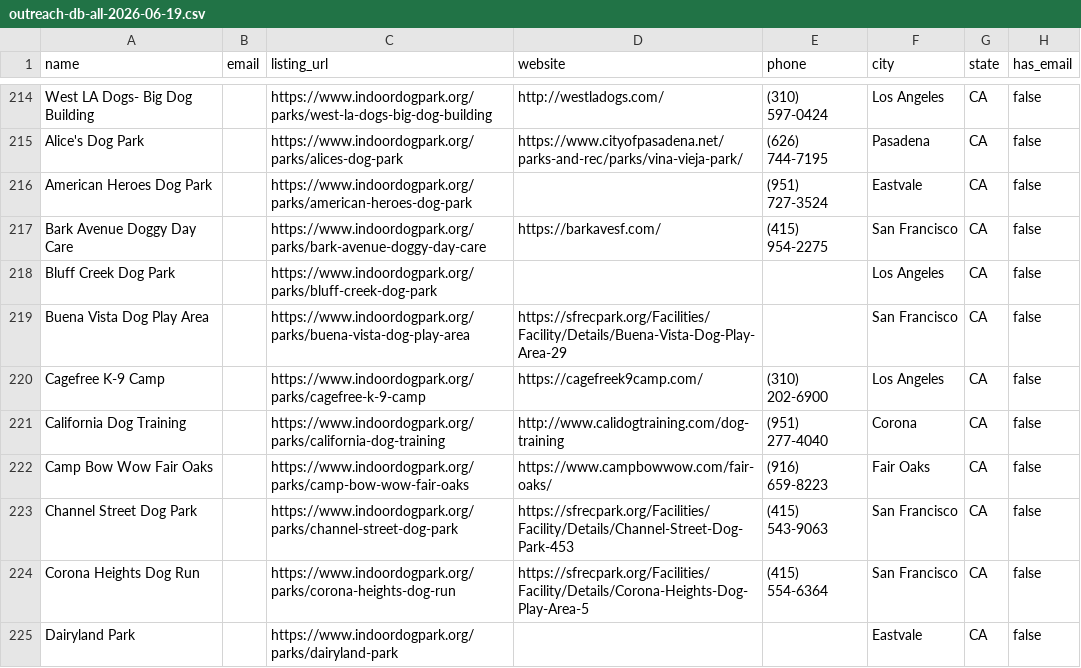
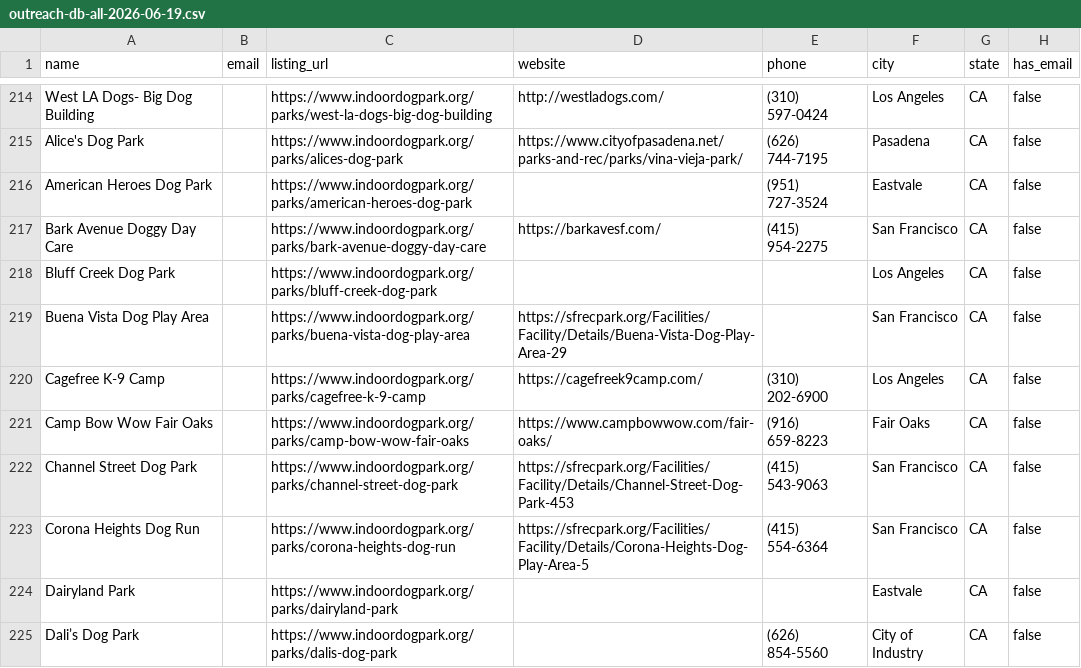
Before and after one commit to mahendrabalal/new_indoordogpark, a CSV file: data-backups/outreach-db-all-2026-06-19.csv, drawn as a sheet; only a part is shown, gaps mark what is left out; the shorter side is filled out with more unchanged rows.

Commit message:
feat: add city guides, park photo gallery, and update sitemaps and listings

```diff
--- a/data-backups/outreach-db-all-2026-06-19.csv
+++ b/data-backups/outreach-db-all-2026-06-19.csv
@@ -220,3 +220,2 @@ Buena Vista Dog Play Area,,https://www.indoordogpark.org/parks/buena-vista-dog-p
 Cagefree K-9 Camp,,https://www.indoordogpark.org/parks/cagefree-k-9-camp,https://cagefreek9camp.com/,(310) 202-6900,Los Angeles,CA,false
-California Dog Training,,https://www.indoordogpark.org/parks/california-dog-training,http://www.calidogtraining.com/dog-training,(951) 277-4040,Corona,CA,false
 Camp Bow Wow Fair Oaks,,https://www.indoordogpark.org/parks/camp-bow-wow-fair-oaks,https://www.campbowwow.com/fair-oaks/,(916) 659-8223,Fair Oaks,CA,false
```
Also changed, not shown: 56 other files.
